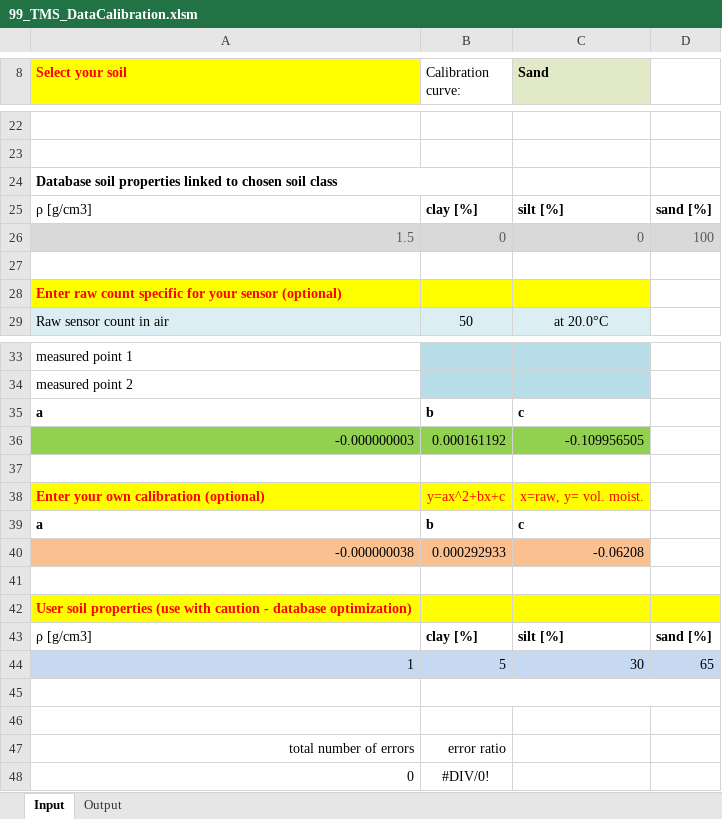
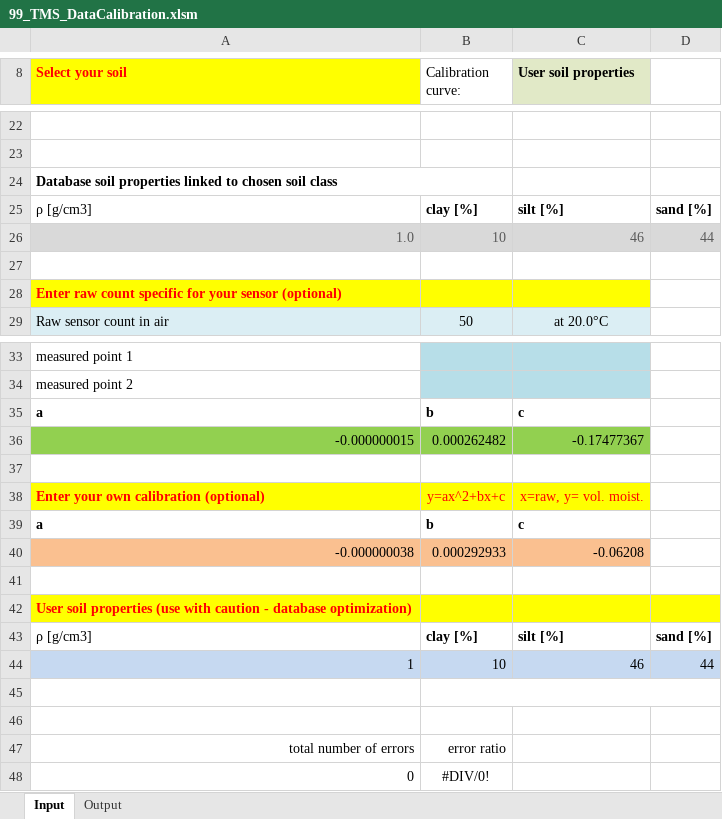
Before and after one commit to tacaro/Drought-SIP, an Excel workbook: 99_TMS_DataCalibration.xlsm, sheet Input, drawn as a sheet; only a part is shown, gaps mark what is left out; values as stored, in another font and other column widths than the file's, no borders; charts and pictures and conditional formats not drawn; removed rows and columns are numbered as before the commit, all else as after; the diff names each change by its address in the sheet, - before the commit and + after, or states it on an @@ line.

Commit message:
Update 99_TMS_DataCalibration.xlsm

```diff
--- a/99_TMS_DataCalibration.xlsm (sheet Input)
+++ b/99_TMS_DataCalibration.xlsm (sheet Input)
-C8: Sand
+C8: User soil properties
-row 26: 1.5 | 0 | 0 | 100
+row 26: 1.0 | 10 | 46 | 44
-row 36: -0.000000003 | 0.000161192 | -0.109956505
+row 36: -0.000000015 | 0.000262482 | -0.17477367
-row 44: 1 | 5 | 30 | 65
+row 44: 1 | 10 | 46 | 44
```
Also changed, not shown: charts or pictures.
